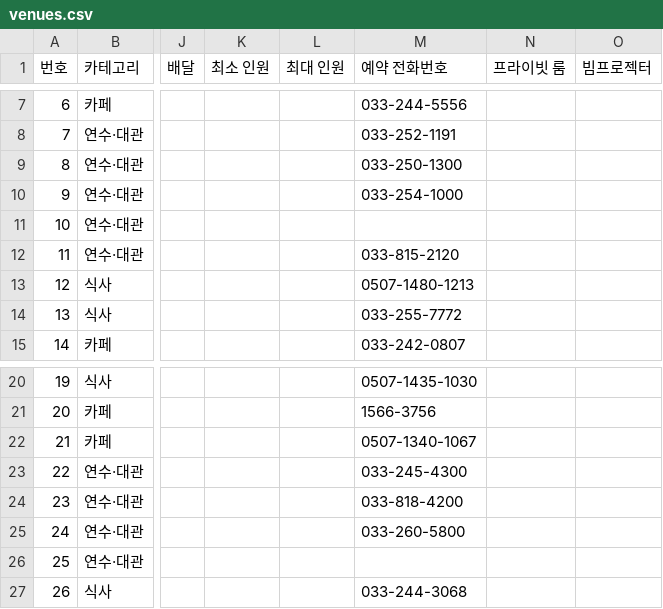
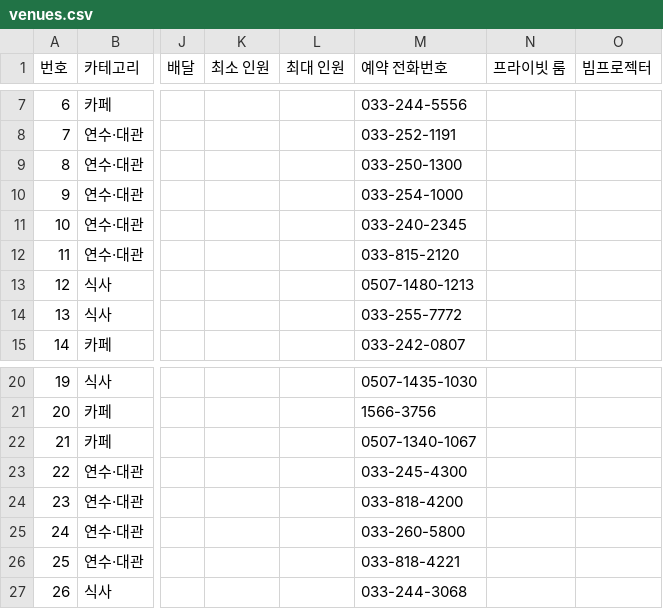
Before and after one commit to setana7714/gangwon-edu-dashboard, a CSV file: public/data/venues.csv, drawn as a sheet; only a part is shown, gaps mark what is left out; the diff names each change by its address in the sheet, - before the commit and + after, or states it on an @@ line.

```diff
--- a/public/data/venues.csv
+++ b/public/data/venues.csv
-M11 (예약 전화번호): (empty)
+M11 (예약 전화번호): 033-240-2345
-M26 (예약 전화번호): (empty)
+M26 (예약 전화번호): 033-818-4221
```
Also changed, not shown: 2 other files.
